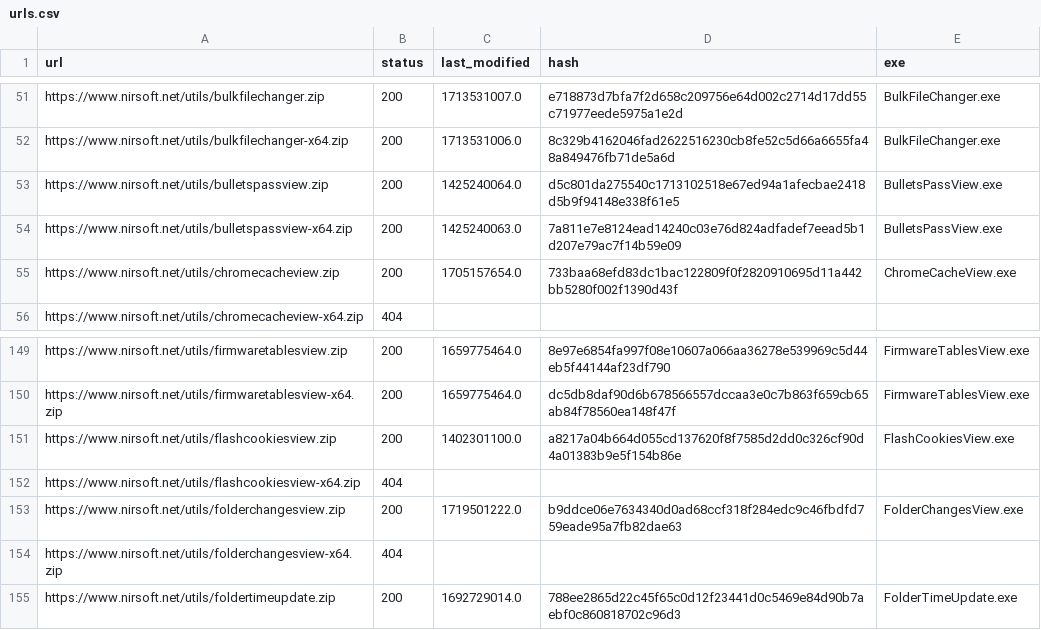
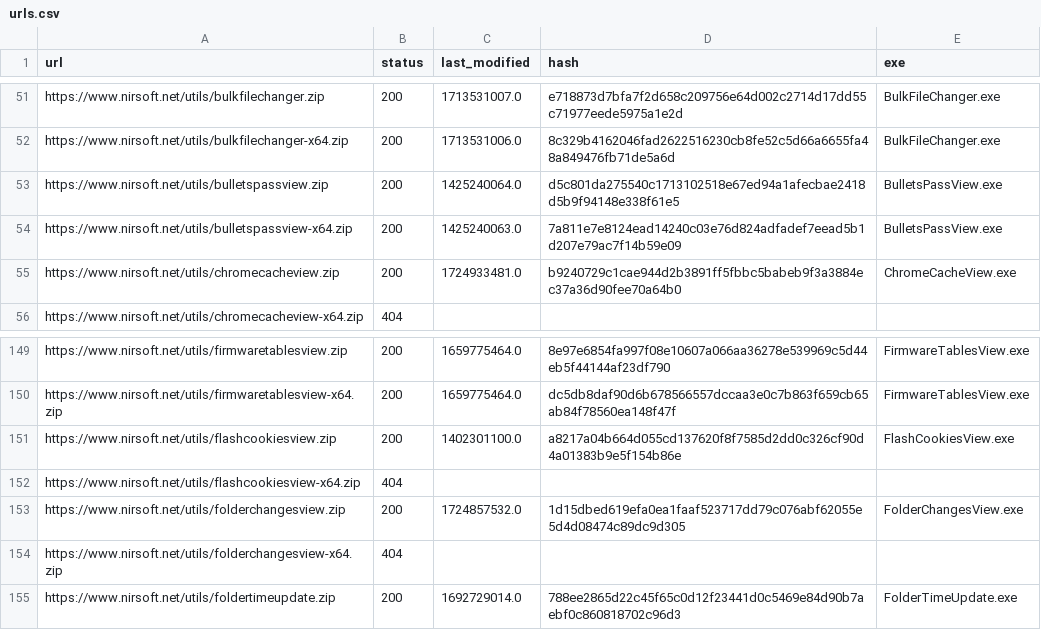
Before and after one commit to ScoopInstaller/Nirsoft, a CSV file: cache/urls.csv, drawn as a sheet; only a part is shown, gaps mark what is left out.

```diff
--- a/cache/urls.csv
+++ b/cache/urls.csv
@@ -54,3 +54,3 @@ https://www.nirsoft.net/utils/bulletspassview.zip,200,1425240064.0,d5c801da27554
 https://www.nirsoft.net/utils/bulletspassview-x64.zip,200,1425240063.0,7a811e7e8124ead14240c03e76d824adfadef7eead5b1d207e79ac7f14b59e09,BulletsPassView.exe
-https://www.nirsoft.net/utils/chromecacheview.zip,200,1705157654.0,733baa68efd83dc1bac122809f0f2820910695d11a442bb5280f002f1390d43f,ChromeCacheView.exe
+https://www.nirsoft.net/utils/chromecacheview.zip,200,1724933481.0,b9240729c1cae944d2b3891ff5fbbc5babeb9f3a3884ec37a36d90fee70a64b0,ChromeCacheView.exe
 https://www.nirsoft.net/utils/chromecacheview-x64.zip,404,,,
@@ -152,3 +152,3 @@ https://www.nirsoft.net/utils/flashcookiesview.zip,200,1402301100.0,a8217a04b664
 https://www.nirsoft.net/utils/flashcookiesview-x64.zip,404,,,
-https://www.nirsoft.net/utils/folderchangesview.zip,200,1719501222.0,b9ddce06e7634340d0ad68ccf318f284edc9c46fbdfd759eade95a7fb82dae63,FolderChangesView.exe
+https://www.nirsoft.net/utils/folderchangesview.zip,200,1724857532.0,1d15dbed619efa0ea1faaf523717dd79c076abf62055e5d4d08474c89dc9d305,FolderChangesView.exe
 https://www.nirsoft.net/utils/folderchangesview-x64.zip,404,,,
```
